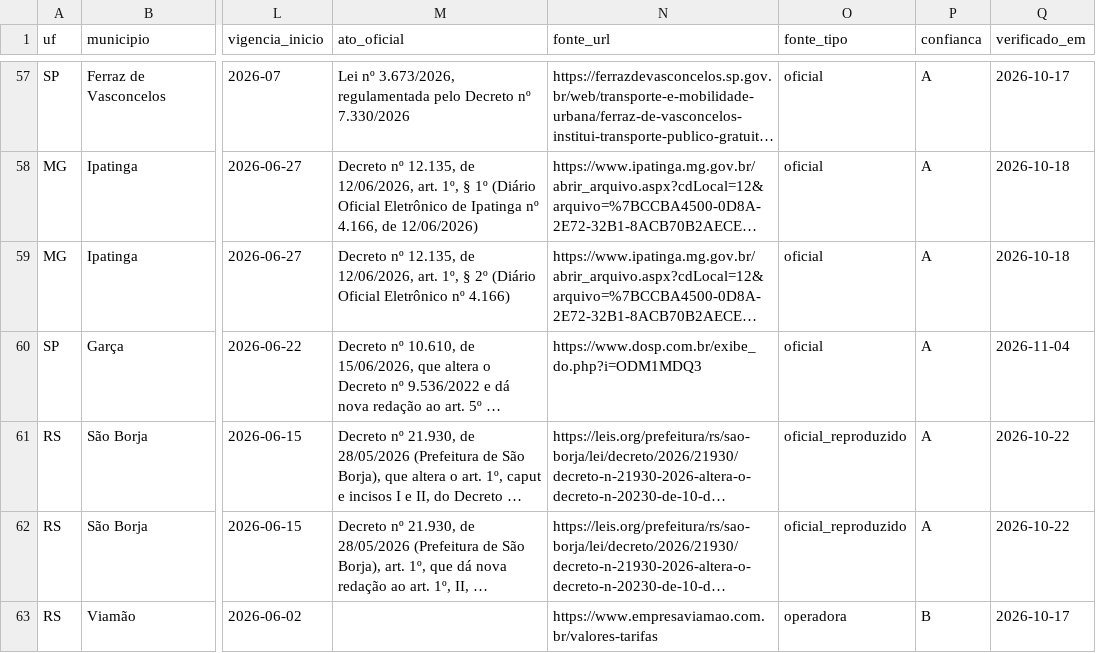
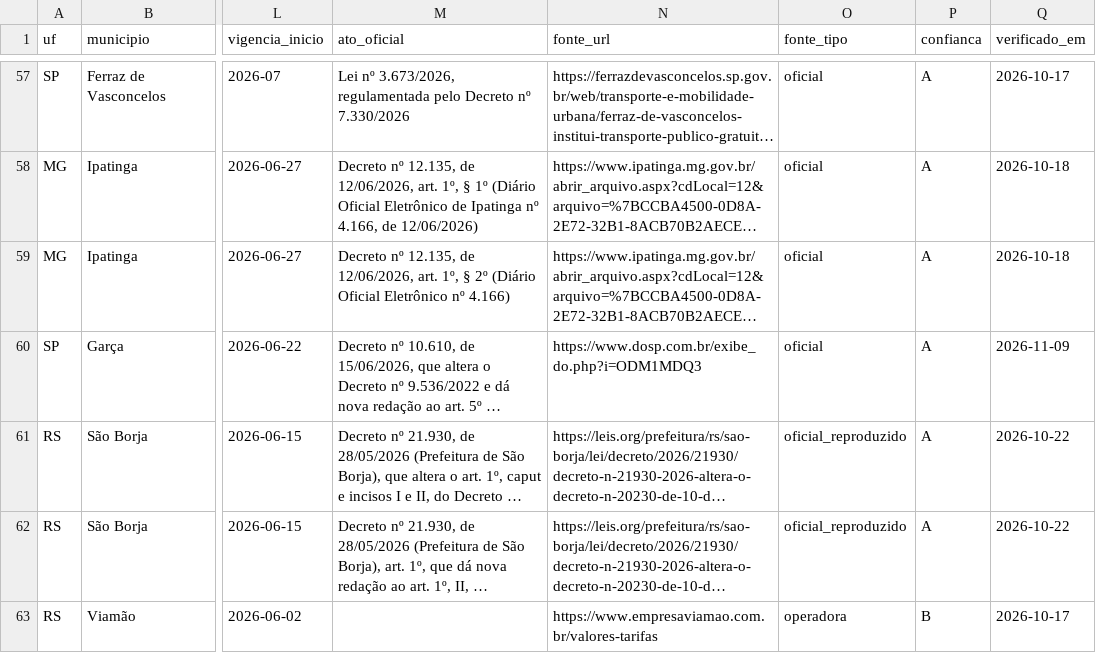
Before and after one commit to OtimizaPro/tarifas_integracoestarifarias_transportepublico_brasileiro, a CSV file: dados/reajustes.csv, drawn as a sheet; only a part is shown, gaps mark what is left out; long unchanged cells end in …; the diff covers the shown part only; the diff names each change by its address in the sheet, - before the commit and + after, or states it on an @@ line.

```diff
--- a/dados/reajustes.csv
+++ b/dados/reajustes.csv
-Q60 (verificado_em): 2026-11-04
+Q60 (verificado_em): 2026-11-09
```
Also changed, not shown: 1 added row and 1 edited cell elsewhere in this file, dados/eventos.csv, dados/sistemas_municipios.csv, 20 other files.
